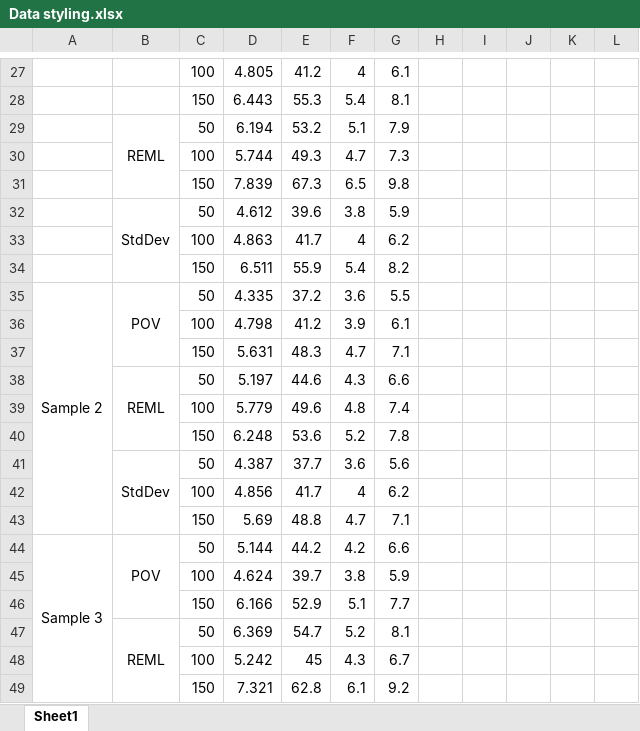
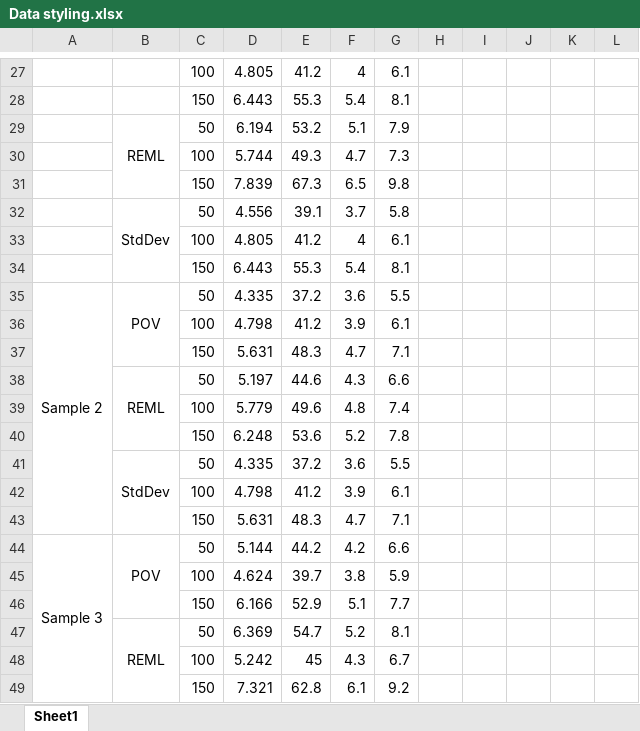
Before and after one commit to PaulAntonDeen/Papers, an Excel workbook: Project data/Data styling.xlsx, sheet Sheet1, drawn as a sheet; only a part is shown, gaps mark what is left out; values as stored, in another font and other column widths than the file's, no borders; removed rows and columns are numbered as before the commit, all else as after; the diff covers the shown part only; the diff names each change by its address in the sheet, - before the commit and + after, or states it on an @@ line.

```diff
--- a/Project data/Data styling.xlsx (sheet Sheet1)
+++ b/Project data/Data styling.xlsx (sheet Sheet1)
-row 32:  | StdDev | 50 | 4.612 | 39.6 | 3.8 | 5.9
-row 33:  |  | 100 | 4.863 | 41.7 | 4 | 6.2
-row 34:  |  | 150 | 6.511 | 55.9 | 5.4 | 8.2
+row 32:  | StdDev | 50 | 4.556 | 39.1 | 3.7 | 5.8
+row 33:  |  | 100 | 4.805 | 41.2 | 4 | 6.1
+row 34:  |  | 150 | 6.443 | 55.3 | 5.4 | 8.1
-D41: 4.387
+D41: 4.335
-E41: 37.7
+E41: 37.2
-G41: 5.6
+G41: 5.5
-row 42:  |  | 100 | 4.856 | 41.7 | 4 | 6.2
+row 42:  |  | 100 | 4.798 | 41.2 | 3.9 | 6.1
-D43: 5.69
+D43: 5.631
-E43: 48.8
+E43: 48.3
```
Also changed, not shown: 2 added rows, 2 removed rows and 29 edited cells elsewhere in this sheet, 9 other files.
